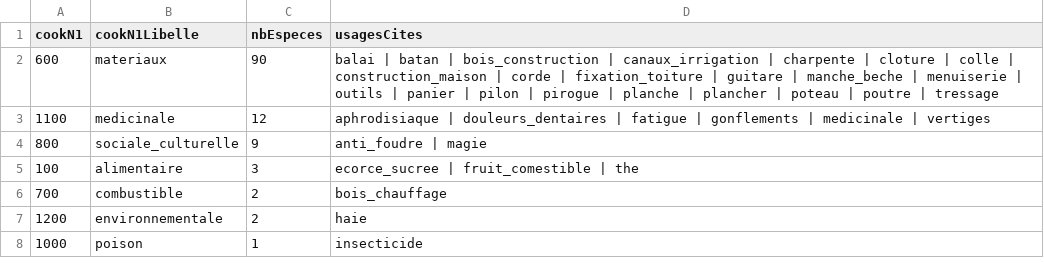
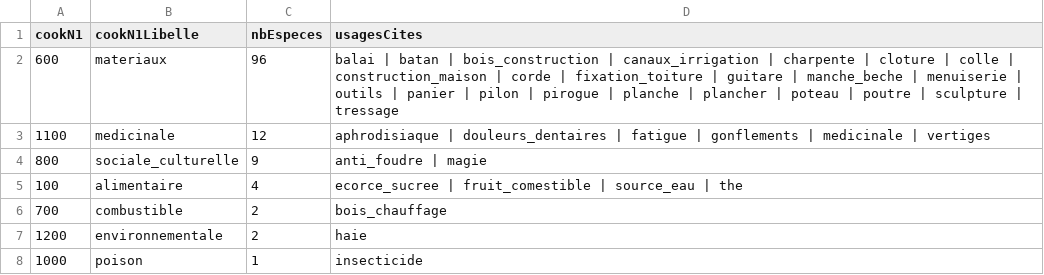
Before and after one commit to Ewen-LC/madagascar-tsiazombazaha, a CSV file: 06_ecologie/analyse/sorties/usages_cook_categories.csv, drawn as a sheet.

```diff
--- a/06_ecologie/analyse/sorties/usages_cook_categories.csv
+++ b/06_ecologie/analyse/sorties/usages_cook_categories.csv
@@ -1,6 +1,6 @@
 cookN1,cookN1Libelle,nbEspeces,usagesCites
-600,materiaux,90,balai | batan | bois_construction | canaux_irrigation | charpente | cloture | colle | construction_maison | corde | fixation_toiture | guitare | manche_beche | menuiserie | outils | panier | pilon | pirogue | planche | plancher | poteau | poutre | tressage
+600,materiaux,96,balai | batan | bois_construction | canaux_irrigation | charpente | cloture | colle | construction_maison | corde | fixation_toiture | guitare | manche_beche | menuiserie | outils | panier | pilon | pirogue | planche | plancher | poteau | poutre | sculpture | tressage
 1100,medicinale,12,aphrodisiaque | douleurs_dentaires | fatigue | gonflements | medicinale | vertiges
 800,sociale_culturelle,9,anti_foudre | magie
-100,alimentaire,3,ecorce_sucree | fruit_comestible | the
+100,alimentaire,4,ecorce_sucree | fruit_comestible | source_eau | the
 700,combustible,2,bois_chauffage
```
Also changed, not shown: 06_ecologie/analyse/referentiels/correspondance-usages-cook.csv, 06_ecologie/analyse/referentiels/liste-especes-usages-types.csv, 31 other files.
